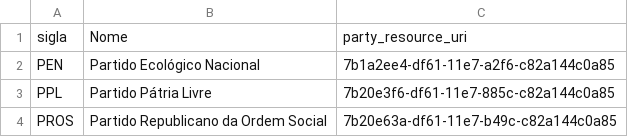
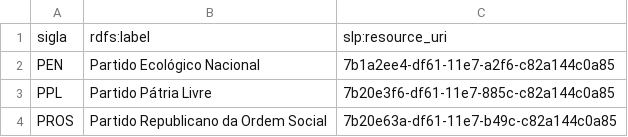
Before and after one commit to guilhermevarela/polare_scrapper, a CSV file: datasets/slp/organizations/parties.csv (was datasets/slp/organizations/party_resource_uri.csv), drawn as a sheet; only a part is shown.

```diff
--- a/datasets/slp/organizations/party_resource_uri.csv
+++ b/datasets/slp/organizations/parties.csv
@@ -1,2 +1,2 @@
-sigla;Nome;party_resource_uri
+sigla;rdfs:label;slp:resource_uri
 PEN;Partido Ecológico Nacional;7b1a2ee4-df61-11e7-a2f6-c82a144c0a85
```
Also changed, not shown: datasets/slp/agents/senadores_resource_uri-55.csv, 9 other files.
